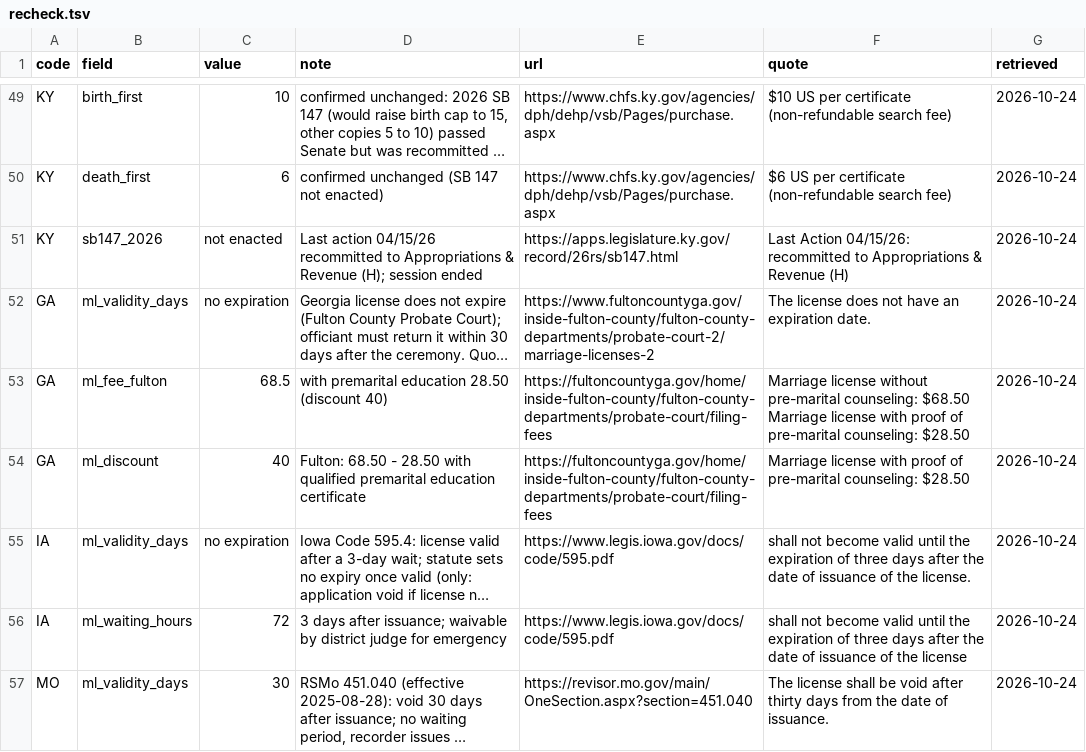
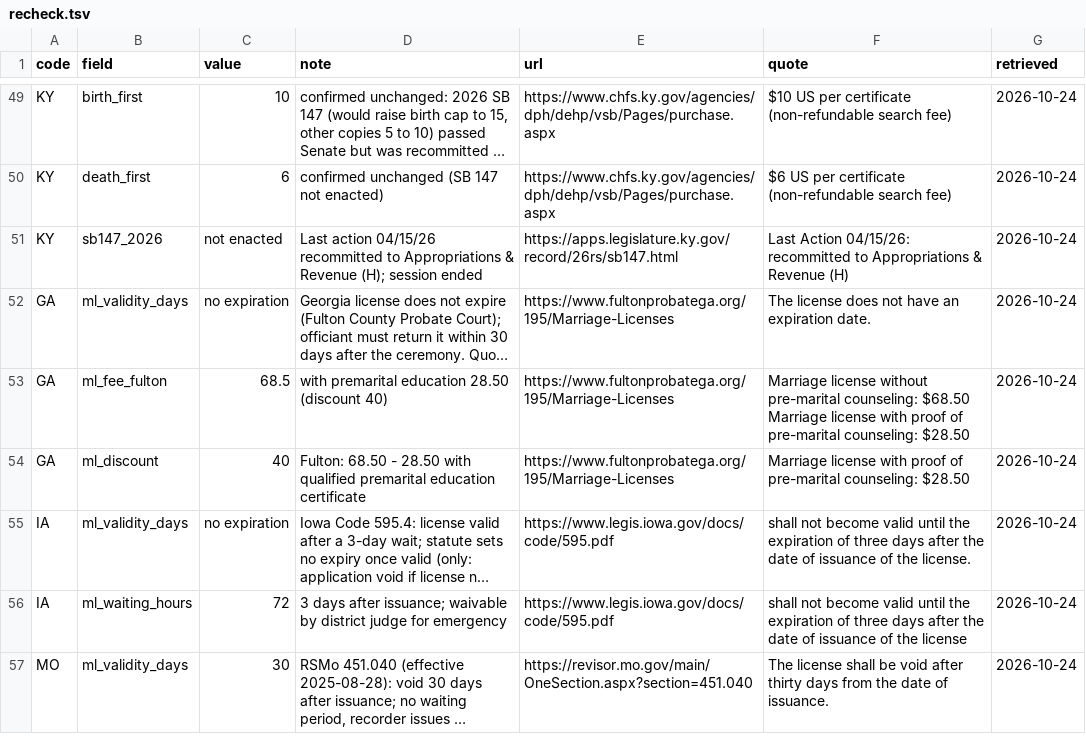
Before and after one commit to Mottalib-10M/vitalrecordcost.com, a TSV file: data/source/recheck.tsv, drawn as a sheet; only a part is shown, gaps mark what is left out; long unchanged cells end in …; the diff names each change by its address in the sheet, - before the commit and + after, or states it on an @@ line.

```diff
--- a/data/source/recheck.tsv
+++ b/data/source/recheck.tsv
-E52 (url): https://www.fultoncountyga.gov/inside-fulton-county/fulton-county-departments/probate-court-2/marriage-licenses-2
+E52 (url): https://www.fultonprobatega.org/195/Marriage-Licenses
-E53:E54 (url): https://fultoncountyga.gov/home/inside-fulton-county/fulton-county-departments/probate-court/filing-fees
+E53:E54 (url): https://www.fultonprobatega.org/195/Marriage-Licenses
```
Also changed, not shown: data/source/extras.tsv, data/source/marriage.tsv, 4 other files.
